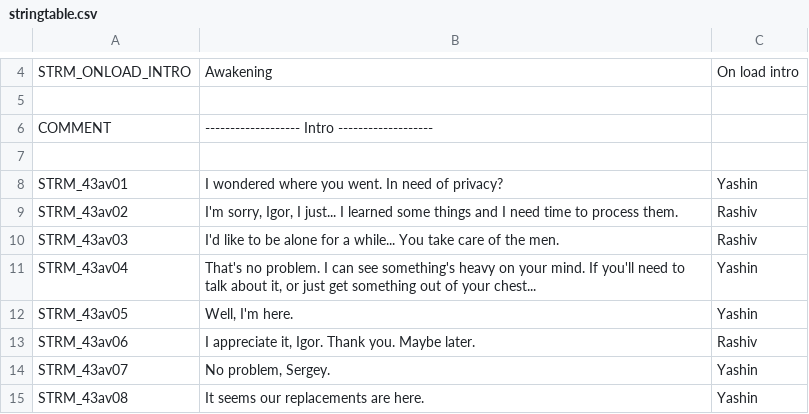
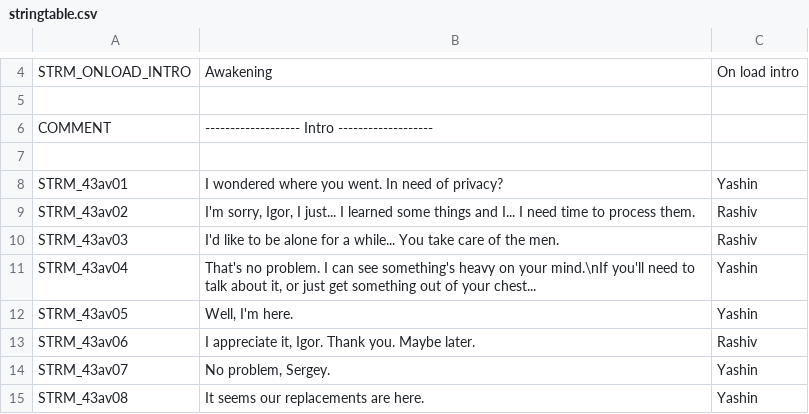
Before and after one commit to Kossyr/dawn, a CSV file: Missions/43aAwakening.Abel/stringtable.csv, drawn as a sheet; only a part is shown, gaps mark what is left out.

```diff
--- a/Missions/43aAwakening.Abel/stringtable.csv
+++ b/Missions/43aAwakening.Abel/stringtable.csv
@@ -8,5 +8,5 @@ COMMENT,"------------------- Intro -------------------",
 STRM_43av01,"I wondered where you went. In need of privacy?",Yashin
-STRM_43av02,"I'm sorry, Igor, I just... I learned some things and I need time to process them.",Rashiv
+STRM_43av02,"I'm sorry, Igor, I just... I learned some things and I... I need time to process them.",Rashiv
 STRM_43av03,"I'd like to be alone for a while... You take care of the men.",Rashiv
-STRM_43av04,"That's no problem. I can see something's heavy on your mind. If you'll need to talk about it, or just get something out of your chest...",Yashin
+STRM_43av04,"That's no problem. I can see something's heavy on your mind.\nIf you'll need to talk about it, or just get something out of your chest...",Yashin
 STRM_43av05,"Well, I'm here.",Yashin
```
Also changed, not shown: 6 other files.
